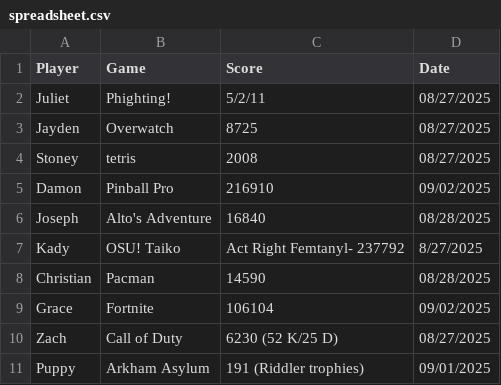
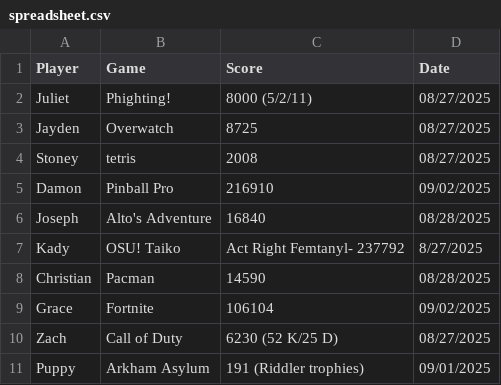
Before and after one commit to juliet75/project-tracking, a CSV file: spreadsheet.csv, drawn as a sheet.

Commit message:
Update spreadsheet.csv

```diff
--- a/spreadsheet.csv
+++ b/spreadsheet.csv
@@ -1,3 +1,3 @@
 Player,Game,Score,Date
-Juliet,Phighting!,5/2/11,08/27/2025
+Juliet,Phighting!,8000 (5/2/11),08/27/2025
 Jayden,Overwatch,8725,08/27/2025
```
